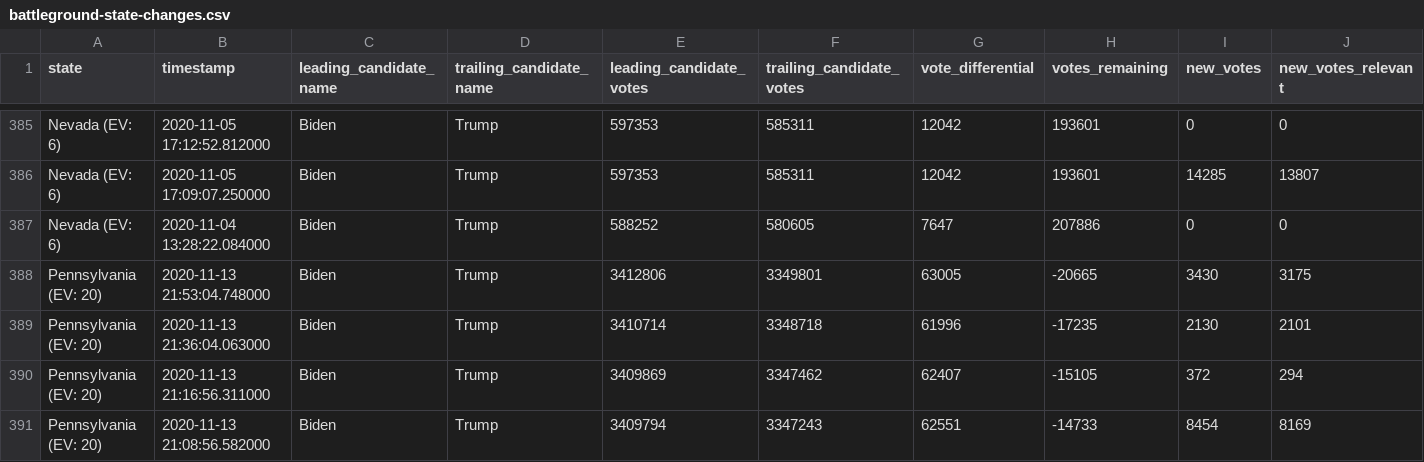
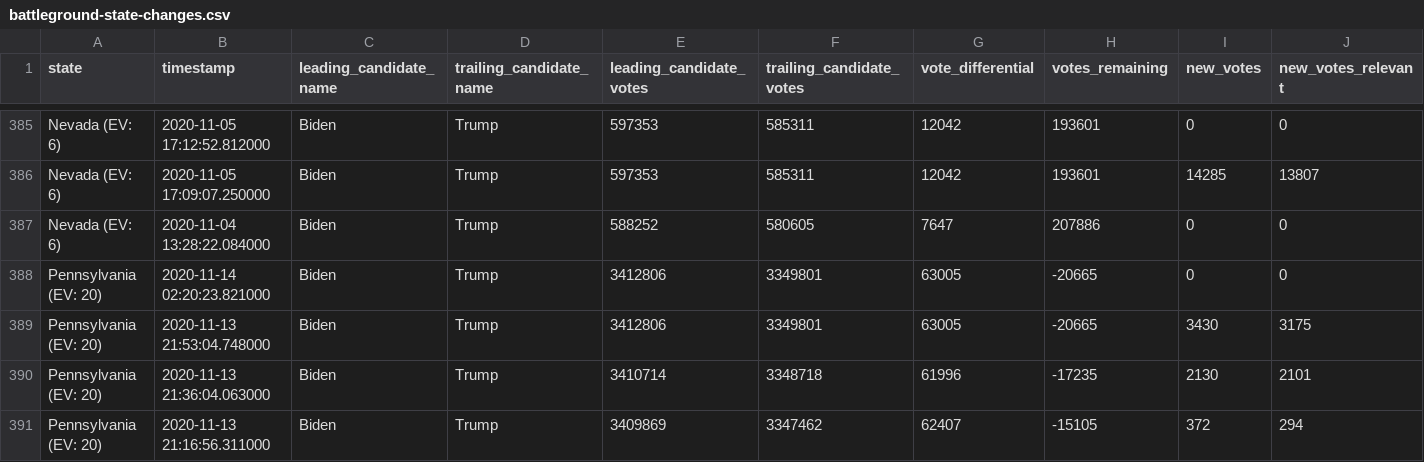
Before and after one commit to phillip1029/nyt-2020-election-scraper, a CSV file: battleground-state-changes.csv, drawn as a sheet; only a part is shown, gaps mark what is left out; the shorter side is filled out with more unchanged rows; rows hold the shown columns only; the diff names each change by its address in the sheet, - before the commit and + after, or states it on an @@ line.

```diff
--- a/battleground-state-changes.csv
+++ b/battleground-state-changes.csv
+row 388: Pennsylvania (EV: 20) | 2020-11-14 02:20:23.821000 | Biden | Trump | 3412806 | 3349801 | 63005 | -20665 | 0 | 0
```
Also changed, not shown: all-state-changes.csv, 7 other files.
